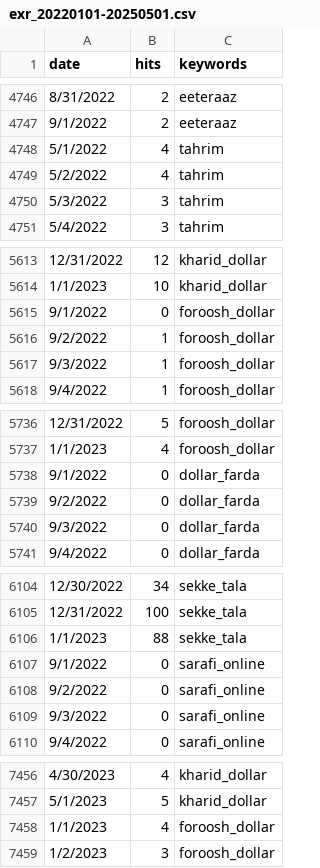
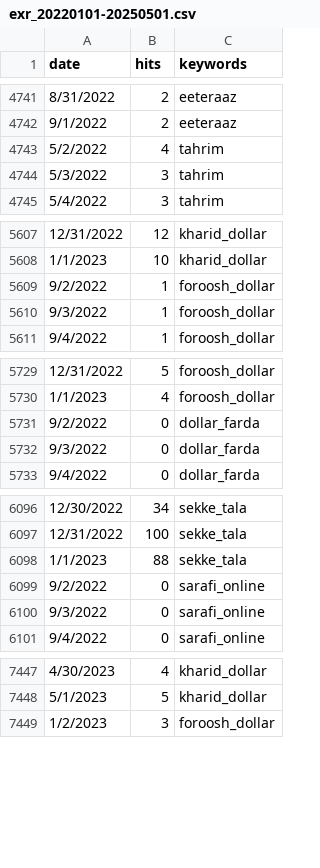
Before and after one commit to AZFARHAD24511/GT_datasets, a CSV file: data/exr_20220101-20250501.csv, drawn as a sheet; only a part is shown, gaps mark what is left out; the diff covers the shown part only.

```diff
--- a/data/exr_20220101-20250501.csv
+++ b/data/exr_20220101-20250501.csv
@@ -4747,3 +4742,2 @@
 9/1/2022,2, eeteraaz
-5/1/2022,4, tahrim
 5/2/2022,4, tahrim
@@ -5614,3 +5608,2 @@
 1/1/2023,10, kharid_dollar
-9/1/2022,0, foroosh_dollar
 9/2/2022,1, foroosh_dollar
@@ -5737,3 +5730,2 @@
 1/1/2023,4, foroosh_dollar
-9/1/2022,0, dollar_farda
 9/2/2022,0, dollar_farda
@@ -6106,3 +6098,2 @@
 1/1/2023,88, sekke_tala
-9/1/2022,0, sarafi_online
 9/2/2022,0, sarafi_online
@@ -7457,3 +7448,2 @@
 5/1/2023,5, kharid_dollar
-1/1/2023,4, foroosh_dollar
 1/2/2023,3, foroosh_dollar
```
Also changed, not shown: 36 removed rows elsewhere in this file.
